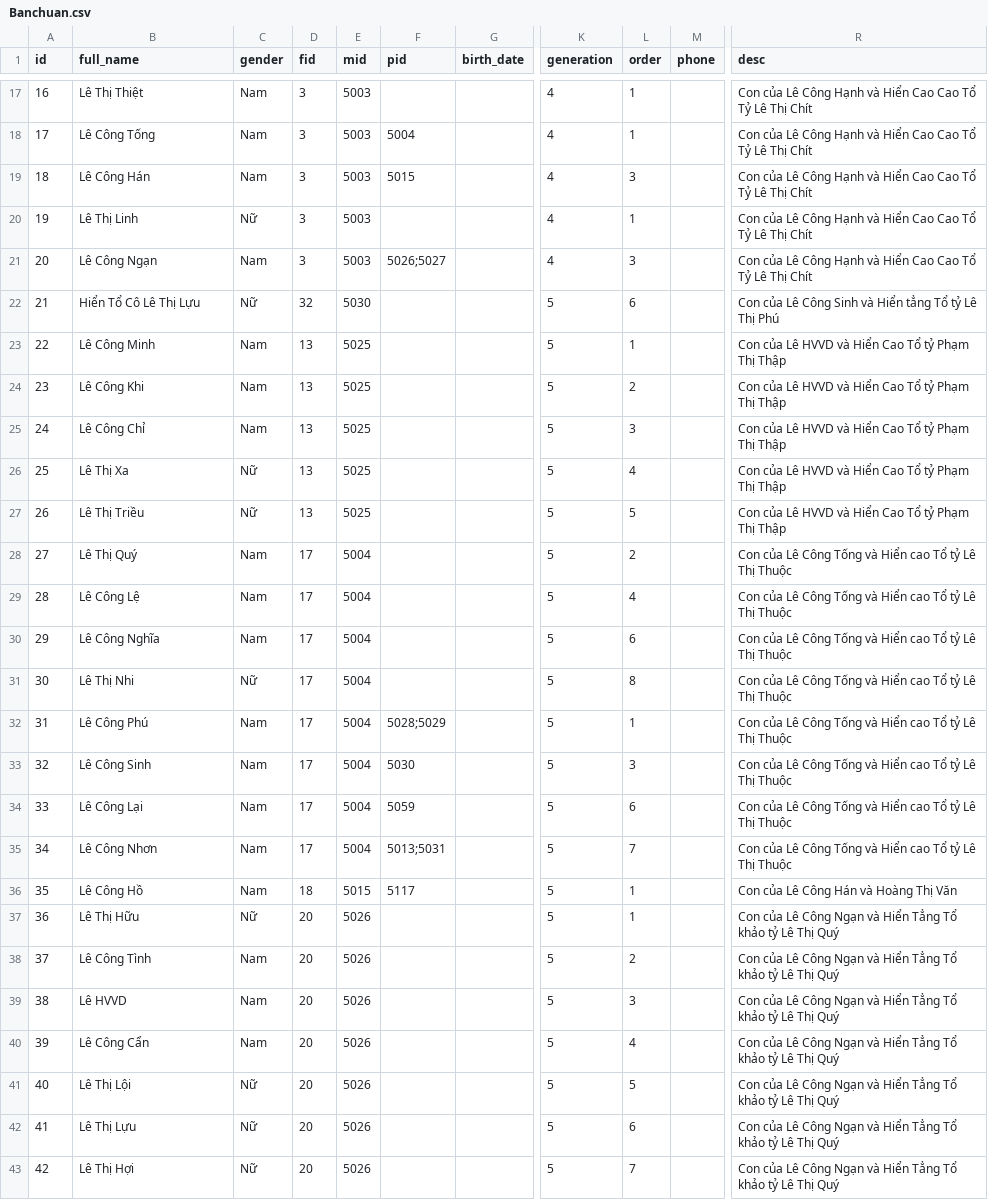
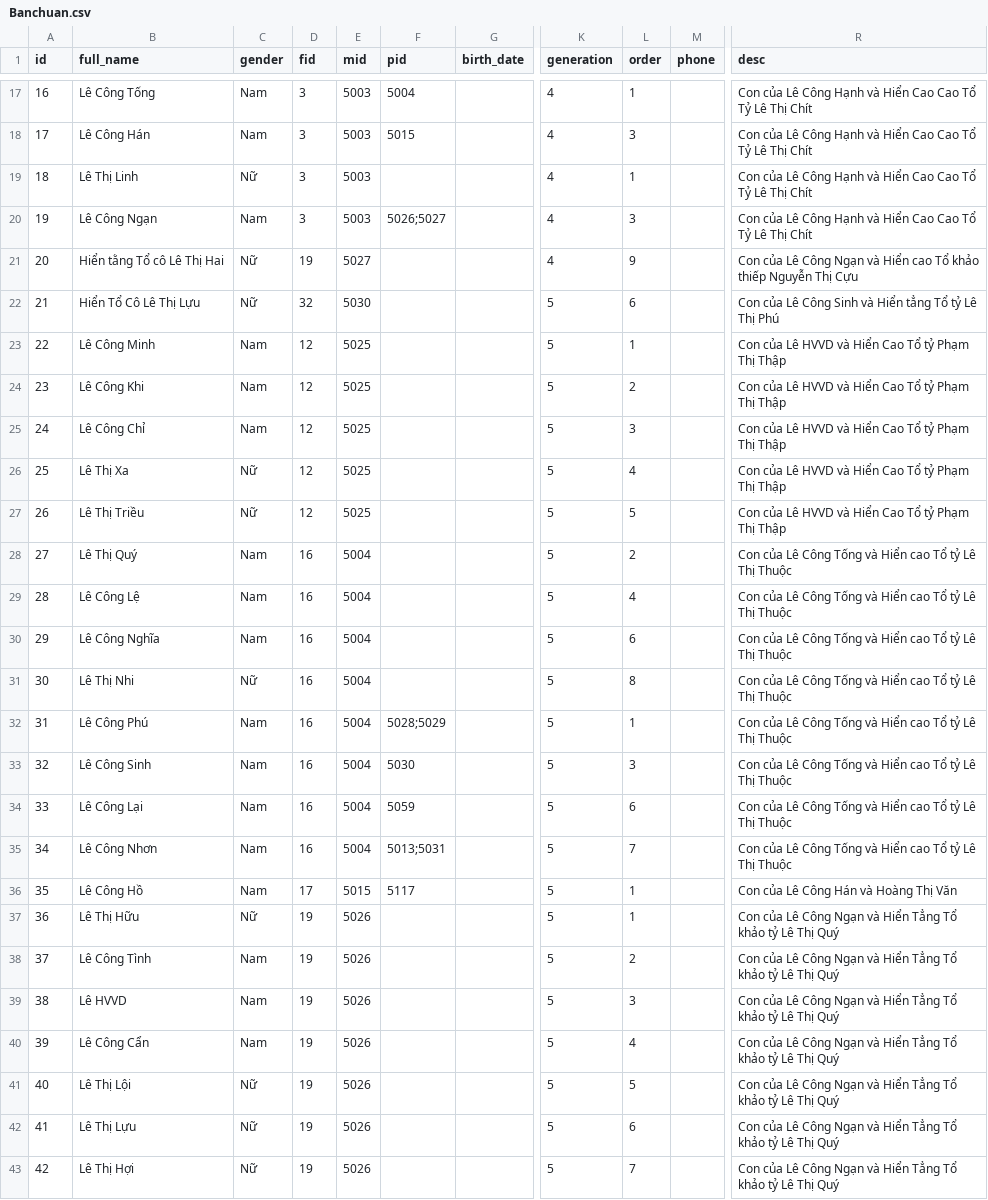
Before and after one commit to lecong12/family-tree, a CSV file: backend/Banchuan.csv, drawn as a sheet; only a part is shown, gaps mark what is left out; the diff covers the shown part only; the diff names each change by its address in the sheet, - before the commit and + after, or states it on an @@ line.

```diff
--- a/backend/Banchuan.csv
+++ b/backend/Banchuan.csv
-B17 (full_name): Lê Thị Thiệt
+B17 (full_name): Lê Công Tống
-F17 (pid): (empty)
+F17 (pid): 5004
-B18 (full_name): Lê Công Tống
+B18 (full_name): Lê Công Hán
-F18 (pid): 5004
+F18 (pid): 5015
-L18 (order): 1
+L18 (order): 3
-B19 (full_name): Lê Công Hán
+B19 (full_name): Lê Thị Linh
-C19 (gender): Nam
+C19 (gender): Nữ
-F19 (pid): 5015
+F19 (pid): (empty)
-L19 (order): 3
+L19 (order): 1
-B20 (full_name): Lê Thị Linh
+B20 (full_name): Lê Công Ngạn
-C20 (gender): Nữ
+C20 (gender): Nam
-F20 (pid): (empty)
+F20 (pid): 5026;5027
-L20 (order): 1
+L20 (order): 3
-B21 (full_name): Lê Công Ngạn
+B21 (full_name): Hiển tằng Tổ cô Lê Thị Hai
-C21 (gender): Nam
+C21 (gender): Nữ
-D21 (fid): 3
+D21 (fid): 19
-E21 (mid): 5003
+E21 (mid): 5027
-F21 (pid): 5026;5027
+F21 (pid): (empty)
-L21 (order): 3
+L21 (order): 9
-R21 (desc): …Lê Công Hạnh và Hiển Cao Cao Tổ Tỷ Lê Thị Chít
+R21 (desc): …Lê Công Ngạn và Hiển cao Tổ khảo thiếp Nguyễn Thị Cựu
-D23:D27 (fid): 13
+D23:D27 (fid): 12
-D28:D35 (fid): 17
+D28:D35 (fid): 16
-D36 (fid): 18
+D36 (fid): 17
-D37:D43 (fid): 20
+D37:D43 (fid): 19
```
Also changed, not shown: 39 edited cells elsewhere in this file.
